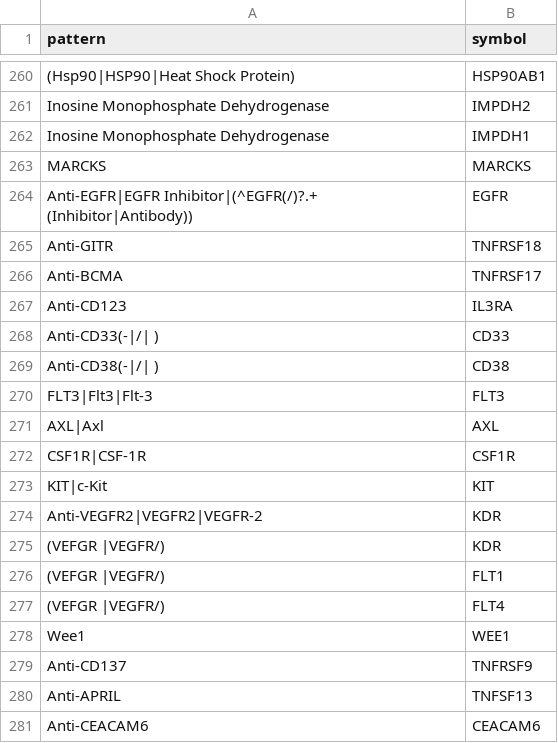
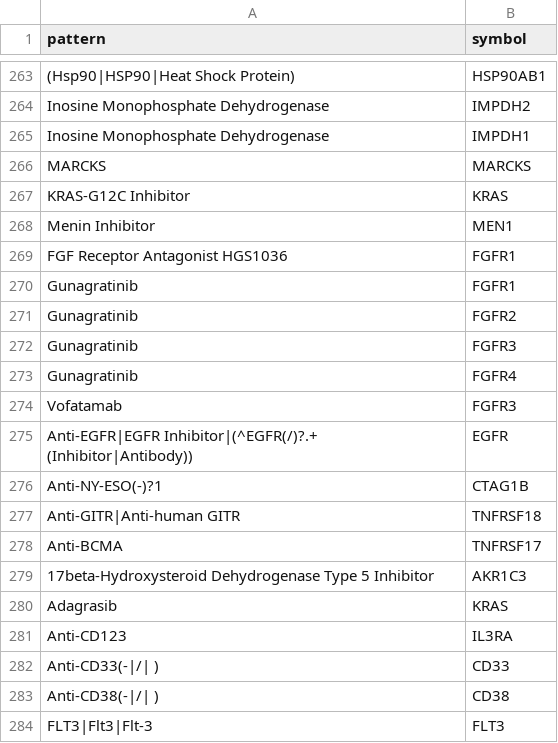
Before and after one commit to sigven/pharmOncoX, a TSV file: data-raw/custom_drug_target_regex_nci.tsv, drawn as a sheet; only a part is shown, gaps mark what is left out; the shorter side is filled out with more unchanged rows; the diff covers the shown part only.

```diff
--- a/data-raw/custom_drug_target_regex_nci.tsv
+++ b/data-raw/custom_drug_target_regex_nci.tsv
@@ -263,5 +266,16 @@ Inosine Monophosphate Dehydrogenase	IMPDH1
 MARCKS	MARCKS
+KRAS-G12C Inhibitor	KRAS
+Menin Inhibitor	MEN1
+FGF Receptor Antagonist HGS1036	FGFR1
+Gunagratinib	FGFR1
+Gunagratinib	FGFR2
+Gunagratinib	FGFR3
+Gunagratinib	FGFR4
+Vofatamab	FGFR3
 Anti-EGFR|EGFR Inhibitor|(^EGFR(/)?.+ (Inhibitor|Antibody))	EGFR
-Anti-GITR	TNFRSF18
+Anti-NY-ESO(-)?1	CTAG1B
+Anti-GITR|Anti-human GITR	TNFRSF18
 Anti-BCMA	TNFRSF17
+17beta-Hydroxysteroid Dehydrogenase Type 5 Inhibitor	AKR1C3
+Adagrasib	KRAS
 Anti-CD123	IL3RA
```
Also changed, not shown: 35 added rows and 2 edited cells elsewhere in this file, 31 other files.
